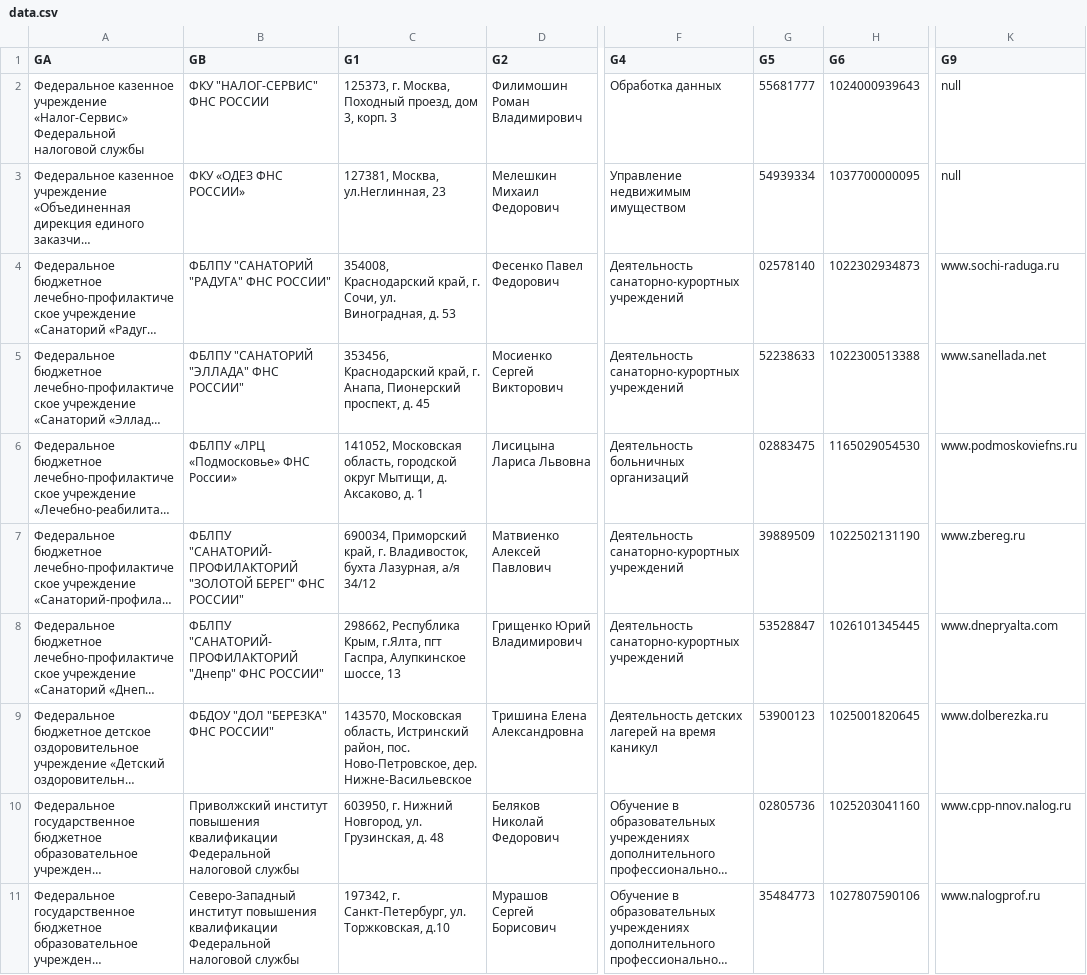
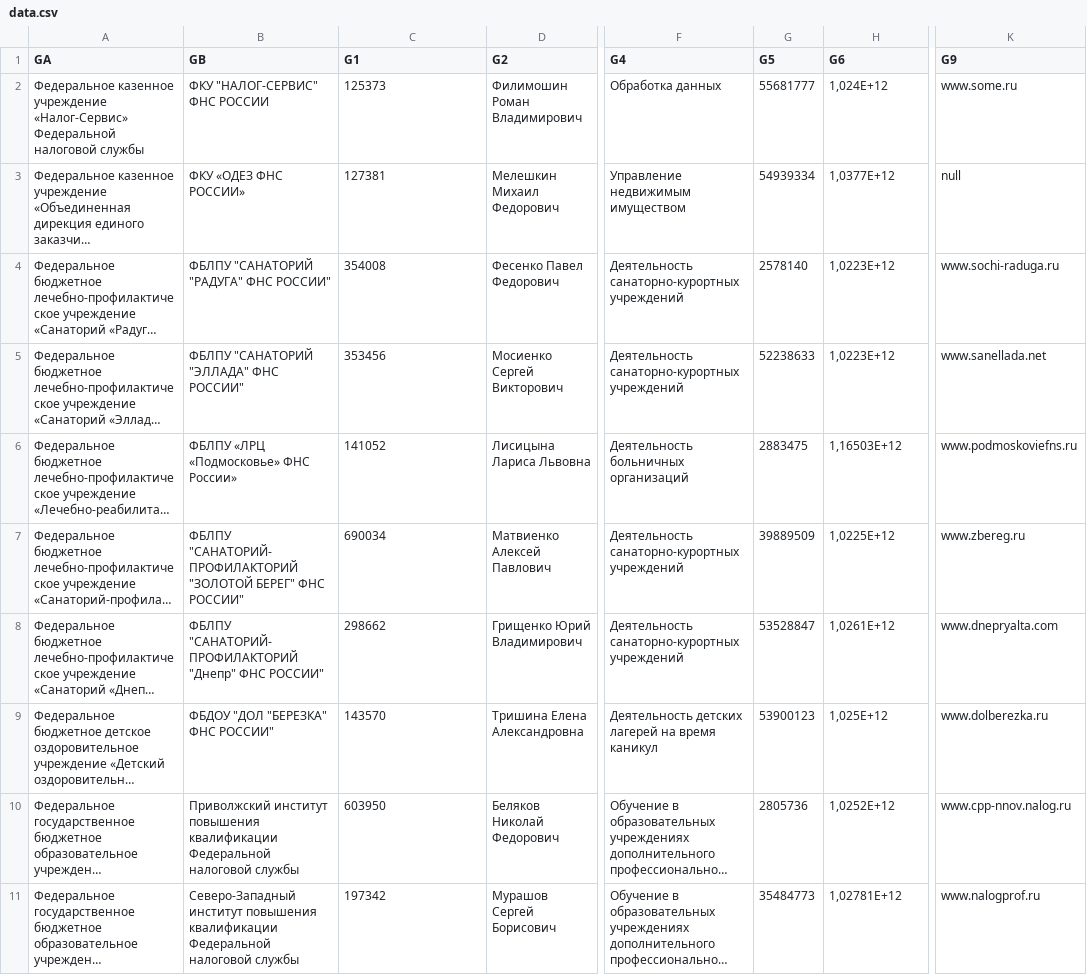
Before and after one commit to basarab1504/python_homework, a CSV file: data.csv, drawn as a sheet; only a part is shown, gaps mark what is left out; long unchanged cells end in …; the diff names each change by its address in the sheet, - before the commit and + after, or states it on an @@ line.

```diff
--- a/data.csv
+++ b/data.csv
-C2 (G1): 125373, г. Москва, Походный проезд, дом 3, корп. 3
+C2 (G1): 125373
-H2 (G6): 1024000939643
+H2 (G6): 1,024E+12
-K2 (G9): null
+K2 (G9): www.some.ru
-C3 (G1): 127381, Москва, ул.Неглинная, 23
+C3 (G1): 127381
-H3 (G6): 1037700000095
+H3 (G6): 1,0377E+12
-C4 (G1): 354008, Краснодарский край, г. Сочи, ул. Виноградная, д. 53
+C4 (G1): 354008
-G4 (G5): 02578140
+G4 (G5): 2578140
-H4 (G6): 1022302934873
+H4 (G6): 1,0223E+12
-C5 (G1): 353456, Краснодарский край, г. Анапа, Пионерский проспект, д. 45
+C5 (G1): 353456
-H5 (G6): 1022300513388
+H5 (G6): 1,0223E+12
-C6 (G1): 141052, Московская область, городской округ Мытищи, д. Аксаково, д. 1
+C6 (G1): 141052
-G6 (G5): 02883475
+G6 (G5): 2883475
-H6 (G6): 1165029054530
+H6 (G6): 1,16503E+12
-C7 (G1): 690034, Приморский край, г. Владивосток, бухта Лазурная, а/я 34/12
+C7 (G1): 690034
-H7 (G6): 1022502131190
+H7 (G6): 1,0225E+12
-C8 (G1): 298662, Республика Крым, г.Ялта, пгт Гаспра, Алупкинское шоссе, 13
+C8 (G1): 298662
-H8 (G6): 1026101345445
+H8 (G6): 1,0261E+12
-C9 (G1): 143570, Московская область, Истринский район, пос. Ново-Петровское, дер. Нижне-Васильевское
+C9 (G1): 143570
-H9 (G6): 1025001820645
+H9 (G6): 1,025E+12
-C10 (G1): 603950, г. Нижний Новгород, ул. Грузинская, д. 48
+C10 (G1): 603950
-G10 (G5): 02805736
+G10 (G5): 2805736
-H10 (G6): 1025203041160
+H10 (G6): 1,0252E+12
-C11 (G1): 197342, г. Санкт-Петербург, ул. Торжковская, д.10
+C11 (G1): 197342
-H11 (G6): 1027807590106
+H11 (G6): 1,02781E+12
```
Also changed, not shown: 4 other files.
